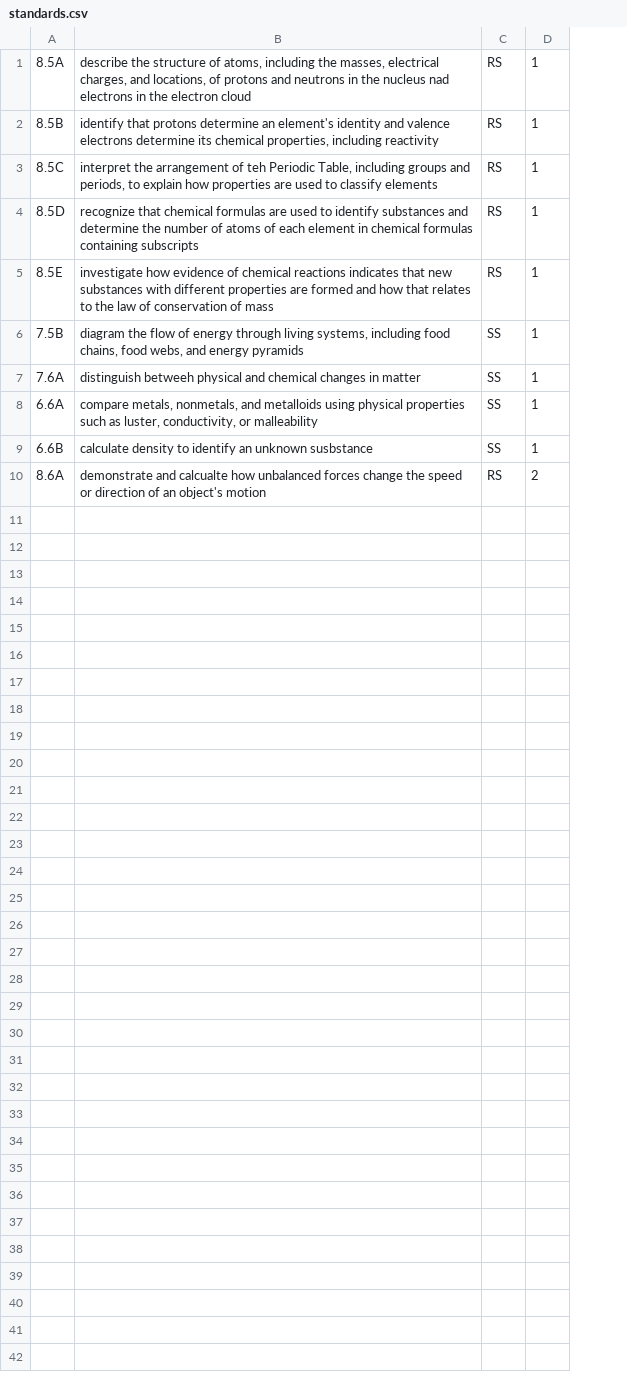
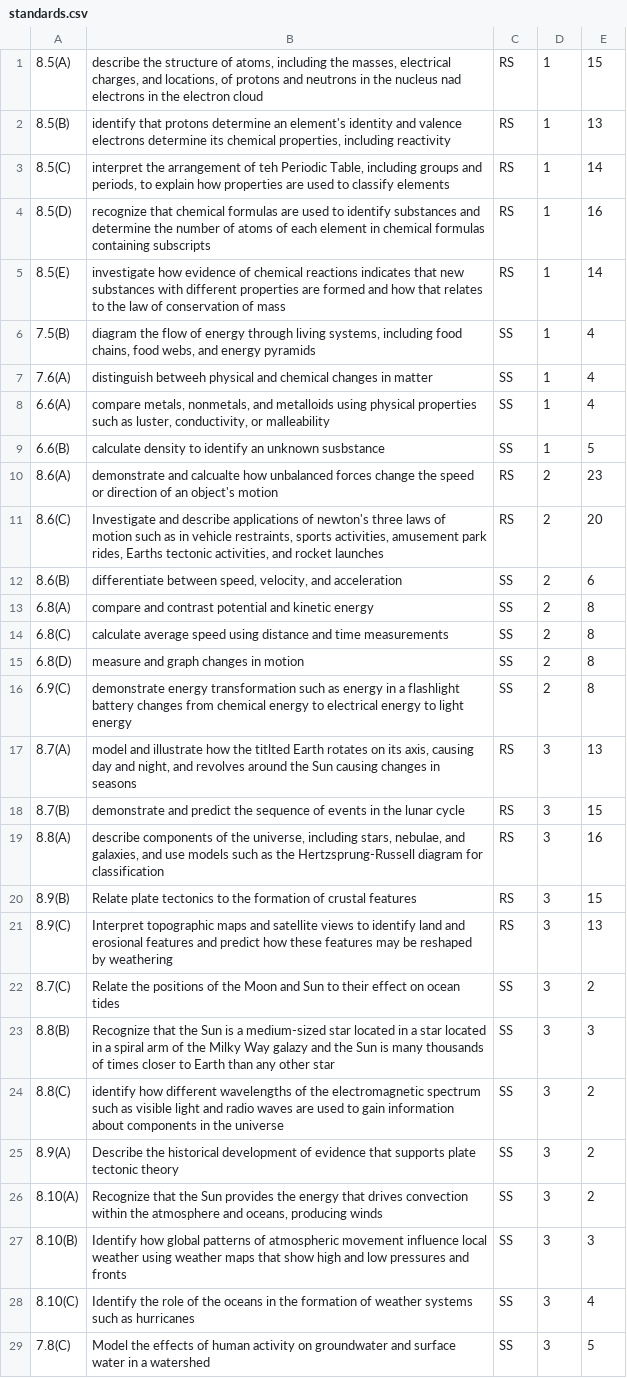
Before and after one commit to quiz-us/quiz-us-server, a CSV file: db/seeds/standards.csv, drawn as a sheet; only a part is shown; removed rows and columns are numbered as before the commit, all else as after; the diff covers the shown part only; the diff names each change by its address in the sheet, - before the commit and + after, or states it on an @@ line.

Commit message:
Add rake task for initial data

```diff
--- a/db/seeds/standards.csv
+++ b/db/seeds/standards.csv
-column A, rows 1-10: 8.5A | 8.5B | 8.5C | 8.5D | 8.5E | 7.5B | 7.6A | 6.6A | 6.6B | 8.6A
+column A, rows 1-10: 8.5(A) | 8.5(B) | 8.5(C) | 8.5(D) | 8.5(E) | 7.5(B) | 7.6(A) | 6.6(A) | 6.6(B) | 8.6(A)
+column E, rows 1-10: 15 | 13 | 14 | 16 | 14 | 4 | 4 | 4 | 5 | 23
+row 11: 8.6(C) | Investigate and describe applications of newton's three laws of motion such as in vehicle restraints, sports activities, amusement park rides, Earths tectonic activities, and rocket launches | RS | 2 | 20
+row 12: 8.6(B) | differentiate between speed, velocity, and acceleration | SS | 2 | 6
+row 13: 6.8(A) | compare and contrast potential and kinetic energy | SS | 2 | 8
+row 14: 6.8(C) | calculate average speed using distance and time measurements | SS | 2 | 8
+row 15: 6.8(D) | measure and graph changes in motion | SS | 2 | 8
+row 16: 6.9(C) | demonstrate energy transformation such as energy in a flashlight battery changes from chemical energy to electrical energy to light energy | SS | 2 | 8
+row 17: 8.7(A) | model and illustrate how the titlted Earth rotates on its axis, causing day and night, and revolves around the Sun causing changes in seasons | RS | 3 | 13
+row 18: 8.7(B) | demonstrate and predict the sequence of events in the lunar cycle | RS | 3 | 15
+row 19: 8.8(A) | describe components of the universe, including stars, nebulae, and galaxies, and use models such as the Hertzsprung-Russell diagram for classification | RS | 3 | 16
+row 20: 8.9(B) | Relate plate tectonics to the formation of crustal features | RS | 3 | 15
+row 21: 8.9(C) | Interpret topographic maps and satellite views to identify land and erosional features and predict how these features may be reshaped by weathering | RS | 3 | 13
+row 22: 8.7(C) | Relate the positions of the Moon and Sun to their effect on ocean tides | SS | 3 | 2
+row 23: 8.8(B) | Recognize that the Sun is a medium-sized star located in a star located in a spiral arm of the Milky Way galazy and the Sun is many thousands of times closer to Earth than any other star | SS | 3 | 3
+row 24: 8.8(C) | identify how different wavelengths of the electromagnetic spectrum such as visible light and radio waves are used to gain information about components in the universe | SS | 3 | 2
+row 25: 8.9(A) | Describe the historical development of evidence that supports plate tectonic theory | SS | 3 | 2
+row 26: 8.10(A) | Recognize that the Sun provides the energy that drives convection within the atmosphere and oceans, producing winds | SS | 3 | 2
+row 27: 8.10(B) | Identify how global patterns of atmospheric movement influence local weather using weather maps that show high and low pressures and fronts | SS | 3 | 3
+row 28: 8.10(C) | Identify the role of the oceans in the formation of weather systems such as hurricanes | SS | 3 | 4
+row 29: 7.8(C) | Model the effects of human activity on groundwater and surface water in a watershed | SS | 3 | 5
```
Also changed, not shown: 14 added rows elsewhere in this file, db/seeds/categories.csv, 2 other files.
